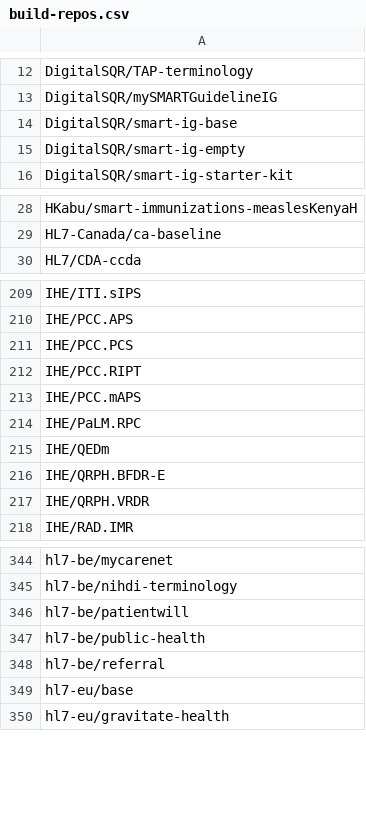
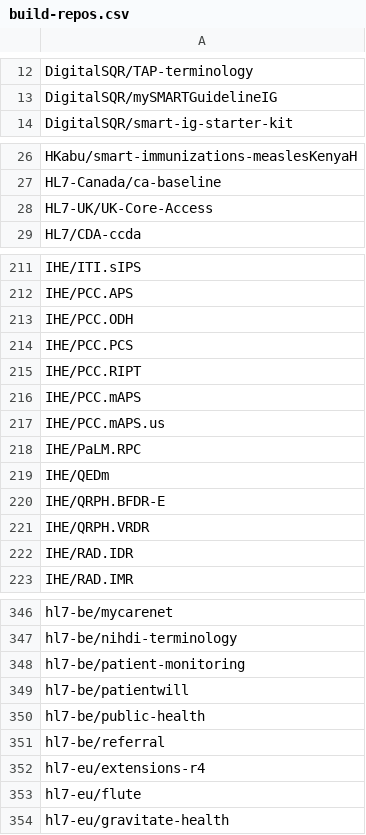
Before and after one commit to djvreeman/hl7-standards-dev-data, a CSV file: data/builds/build-repos.csv, drawn as a sheet; only a part is shown, gaps mark what is left out; the diff covers the shown part only.

```diff
--- a/data/builds/build-repos.csv
+++ b/data/builds/build-repos.csv
@@ -13,4 +13,2 @@ DigitalSQR/TAP-terminology
 DigitalSQR/mySMARTGuidelineIG
-DigitalSQR/smart-ig-base
-DigitalSQR/smart-ig-empty
 DigitalSQR/smart-ig-starter-kit
@@ -29,2 +27,3 @@ HKabu/smart-immunizations-measlesKenyaH
 HL7-Canada/ca-baseline
+HL7-UK/UK-Core-Access
 HL7/CDA-ccda
@@ -210,2 +212,3 @@ IHE/ITI.sIPS
 IHE/PCC.APS
+IHE/PCC.ODH
 IHE/PCC.PCS
@@ -213,2 +216,3 @@ IHE/PCC.RIPT
 IHE/PCC.mAPS
+IHE/PCC.mAPS.us
 IHE/PaLM.RPC
@@ -217,2 +221,3 @@ IHE/QRPH.BFDR-E
 IHE/QRPH.VRDR
+IHE/RAD.IDR
 IHE/RAD.IMR
@@ -345,2 +347,3 @@ hl7-be/mycarenet
 hl7-be/nihdi-terminology
+hl7-be/patient-monitoring
 hl7-be/patientwill
@@ -348,3 +351,4 @@ hl7-be/public-health
 hl7-be/referral
-hl7-eu/base
+hl7-eu/extensions-r4
+hl7-eu/flute
 hl7-eu/gravitate-health
```
Also changed, not shown: 20 added rows, 17 removed rows and 9 edited cells elsewhere in this file, 12 other files.
